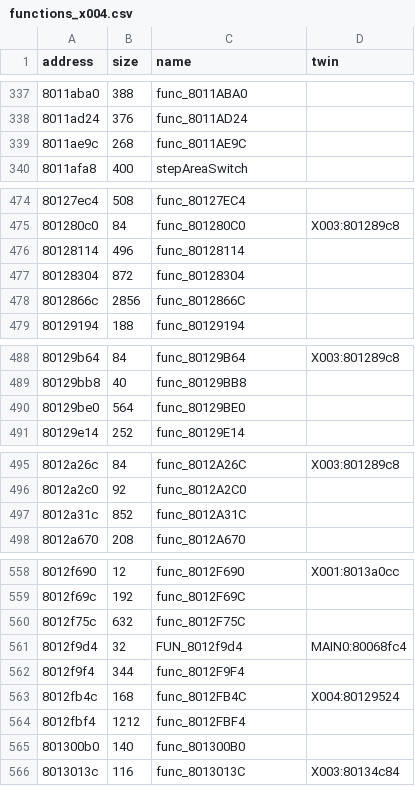
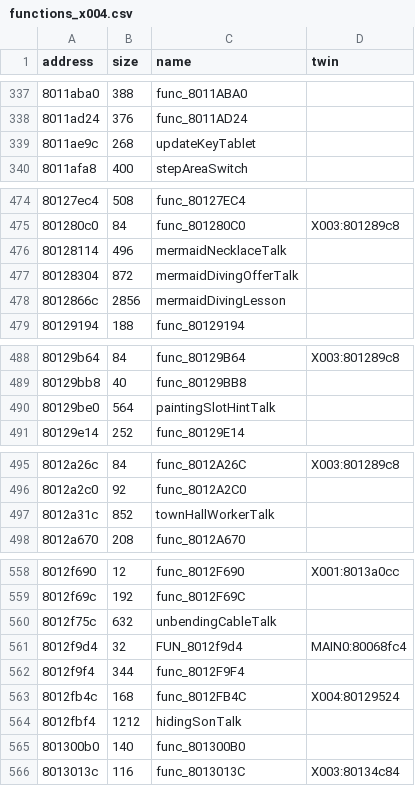
Before and after one commit to afsenovilla/Tombi-Decomp, a CSV file: notes/functions_x004.csv, drawn as a sheet; only a part is shown, gaps mark what is left out; the diff covers the shown part only.

```diff
--- a/notes/functions_x004.csv
+++ b/notes/functions_x004.csv
@@ -338,3 +338,3 @@ address,size,name,twin
 8011ad24,376,func_8011AD24,
-8011ae9c,268,func_8011AE9C,
+8011ae9c,268,updateKeyTablet,
 8011afa8,400,stepAreaSwitch,
@@ -475,5 +475,5 @@ address,size,name,twin
 801280c0,84,func_801280C0,X003:801289c8
-80128114,496,func_80128114,
-80128304,872,func_80128304,
-8012866c,2856,func_8012866C,
+80128114,496,mermaidNecklaceTalk,
+80128304,872,mermaidDivingOfferTalk,
+8012866c,2856,mermaidDivingLesson,
 80129194,188,func_80129194,
@@ -489,3 +489,3 @@ address,size,name,twin
 80129bb8,40,func_80129BB8,
-80129be0,564,func_80129BE0,
+80129be0,564,paintingSlotHintTalk,
 80129e14,252,func_80129E14,
@@ -496,3 +496,3 @@ address,size,name,twin
 8012a2c0,92,func_8012A2C0,
-8012a31c,852,func_8012A31C,
+8012a31c,852,townHallWorkerTalk,
 8012a670,208,func_8012A670,
@@ -559,3 +559,3 @@ address,size,name,twin
 8012f69c,192,func_8012F69C,
-8012f75c,632,func_8012F75C,
+8012f75c,632,unbendingCableTalk,
 8012f9d4,32,FUN_8012f9d4,MAIN0:80068fc4
@@ -563,3 +563,3 @@ address,size,name,twin
 8012fb4c,168,func_8012FB4C,X004:80129524
-8012fbf4,1212,func_8012FBF4,
+8012fbf4,1212,hidingSonTalk,
 801300b0,140,func_801300B0,
```
Also changed, not shown: 1 edited cell elsewhere in this file, notes/functions_x009.csv, notes/functions_x010.csv, 50 other files.
